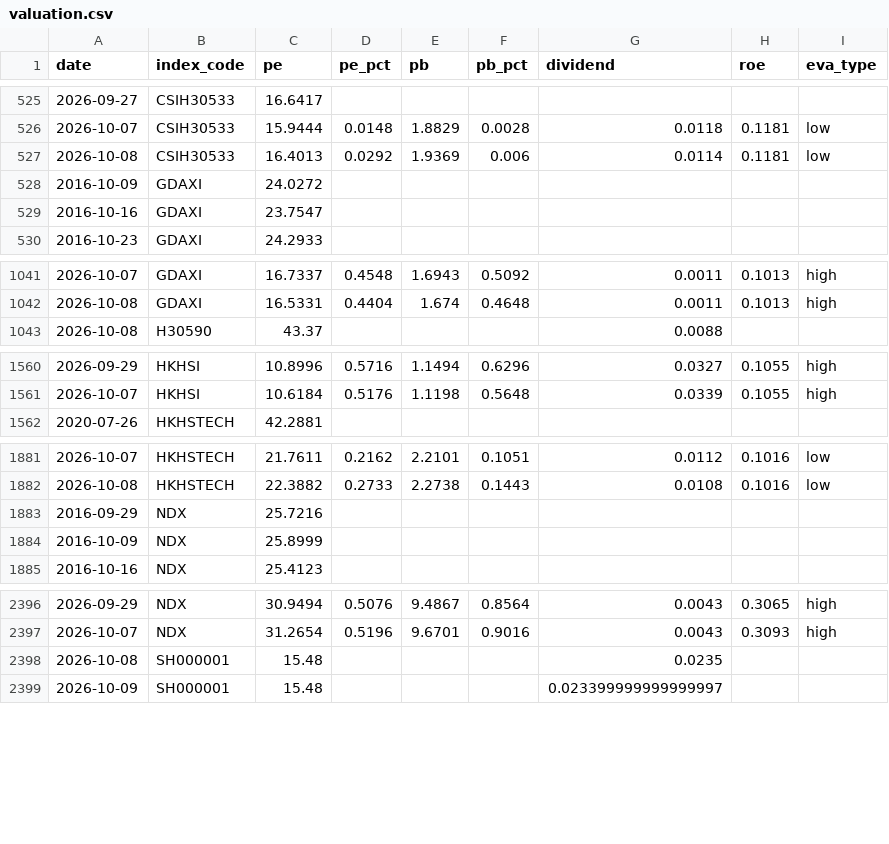
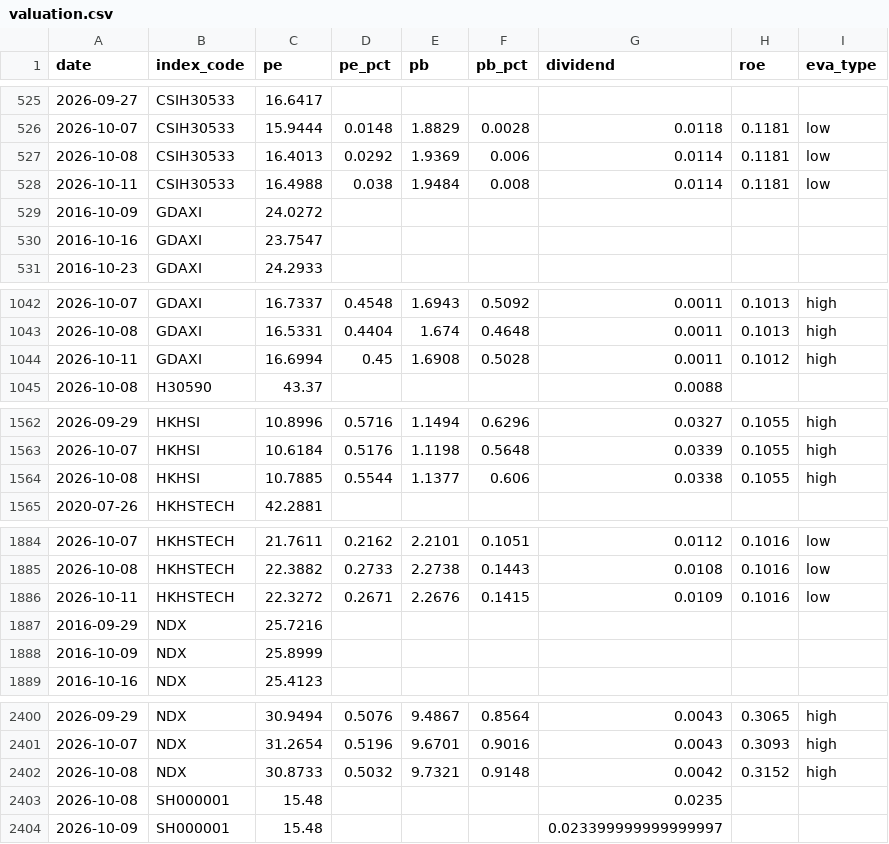
Before and after one commit to moyuanhua/etf-valuation, a CSV file: data/history/valuation.csv, drawn as a sheet; only a part is shown, gaps mark what is left out; the diff covers the shown part only; the diff names each change by its address in the sheet, - before the commit and + after, or states it on an @@ line.

```diff
--- a/data/history/valuation.csv
+++ b/data/history/valuation.csv
+row 528: 2026-10-11 | CSIH30533 | 16.4988 | 0.038 | 1.9484 | 0.008 | 0.0114 | 0.1181 | low
+row 1044: 2026-10-11 | GDAXI | 16.6994 | 0.45 | 1.6908 | 0.5028 | 0.0011 | 0.1012 | high
+row 1564: 2026-10-08 | HKHSI | 10.7885 | 0.5544 | 1.1377 | 0.606 | 0.0338 | 0.1055 | high
+row 1886: 2026-10-11 | HKHSTECH | 22.3272 | 0.2671 | 2.2676 | 0.1415 | 0.0109 | 0.1016 | low
+row 2402: 2026-10-08 | NDX | 30.8733 | 0.5032 | 9.7321 | 0.9148 | 0.0042 | 0.3152 | high
```
Also changed, not shown: 15 added rows elsewhere in this file, docs/assets.csv, 2 other files.
